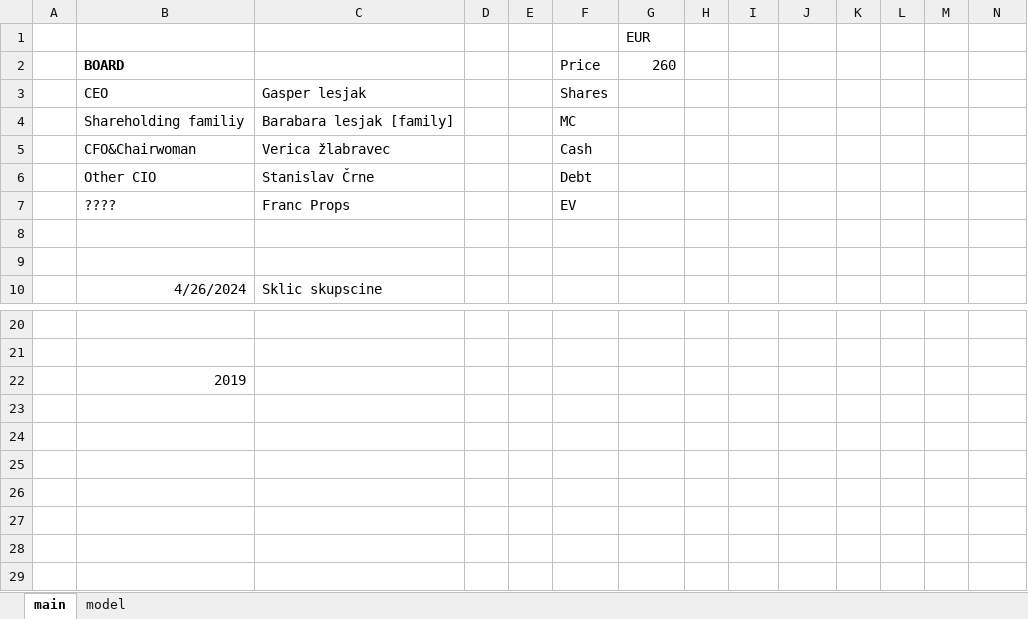
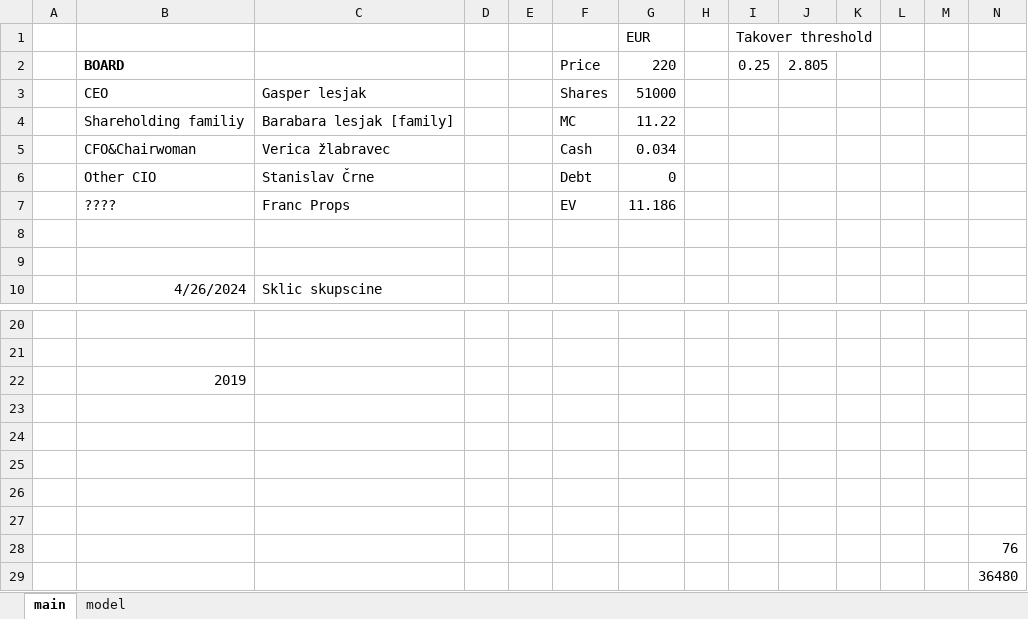
Before and after one commit to michael545/models, an Excel workbook: SI/LITIA/Litia.xlsx, sheet main, drawn as a sheet; only a part is shown, gaps mark what is left out; values as stored, in another font and other column widths than the file's, no borders; charts and pictures not drawn; removed rows and columns are numbered as before the commit, all else as after; the diff names each change by its address in the sheet, - before the commit and + after, or states it on an @@ line.

```diff
--- a/SI/LITIA/Litia.xlsx (sheet main)
+++ b/SI/LITIA/Litia.xlsx (sheet main)
-I1: (empty)
+I1: Takover threshold
-row 2:  | BOARD |  |  |  | Price | 260
+row 2:  | BOARD |  |  |  | Price | 220 |  | 0.25 | 2.805
-G3: (empty)
+G3: 51000
-G4: (empty)
+G4: 11.22
-G5: (empty)
+G5: 0.034
-G6: (empty)
+G6: 0
-G7: (empty)
+G7: 11.186
+row 23: (empty)
+row 24: (empty)
+row 25: (empty)
+row 26: (empty)
+row 27: (empty)
+row 28:  |  |  |  |  |  |  |  |  |  |  |  |  | 76
+row 29:  |  |  |  |  |  |  |  |  |  |  |  |  | 36480
```
Also changed, not shown: sheet model, 16 other files.
